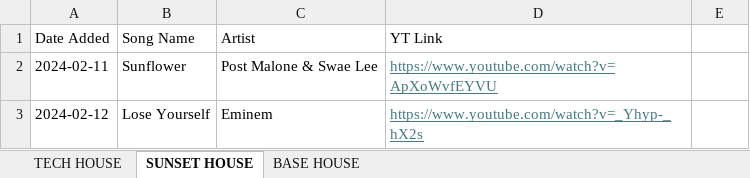
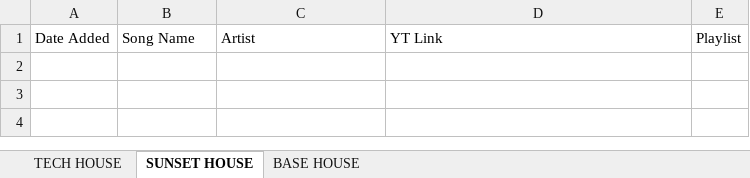
Before and after one commit to 1uk4/YT-MP4, an Excel workbook: src/data.xlsx, sheet SUNSET HOUSE, drawn as a sheet; values as stored, in another font and other column widths than the file's, no borders; the diff names each change by its address in the sheet, - before the commit and + after, or states it on an @@ line.

```diff
--- a/src/data.xlsx (sheet SUNSET HOUSE)
+++ b/src/data.xlsx (sheet SUNSET HOUSE)
-E1: (empty)
+E1: Playlist
-row 2: 2024-02-11 | Sunflower | Post Malone & Swae Lee | https://www.youtube.com/watch?v=ApXoWvfEYVU
-row 3: 2024-02-12 | Lose Yourself | Eminem | https://www.youtube.com/watch?v=_Yhyp-_hX2s
```
Also changed, not shown: sheet TECH HOUSE, sheet BASE HOUSE, src/Music.xlsx, 1 other file.
